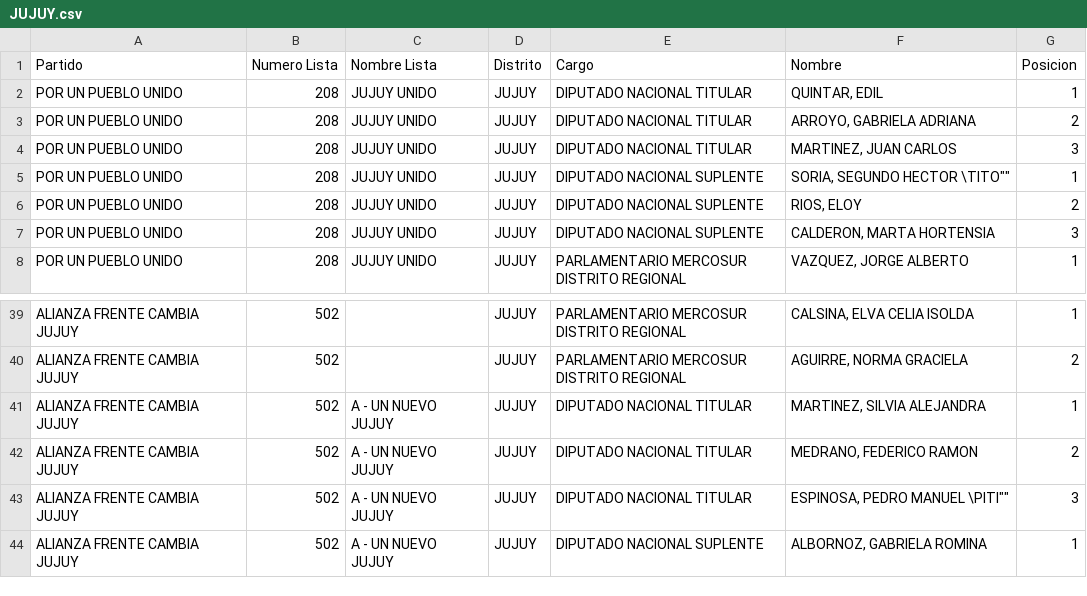
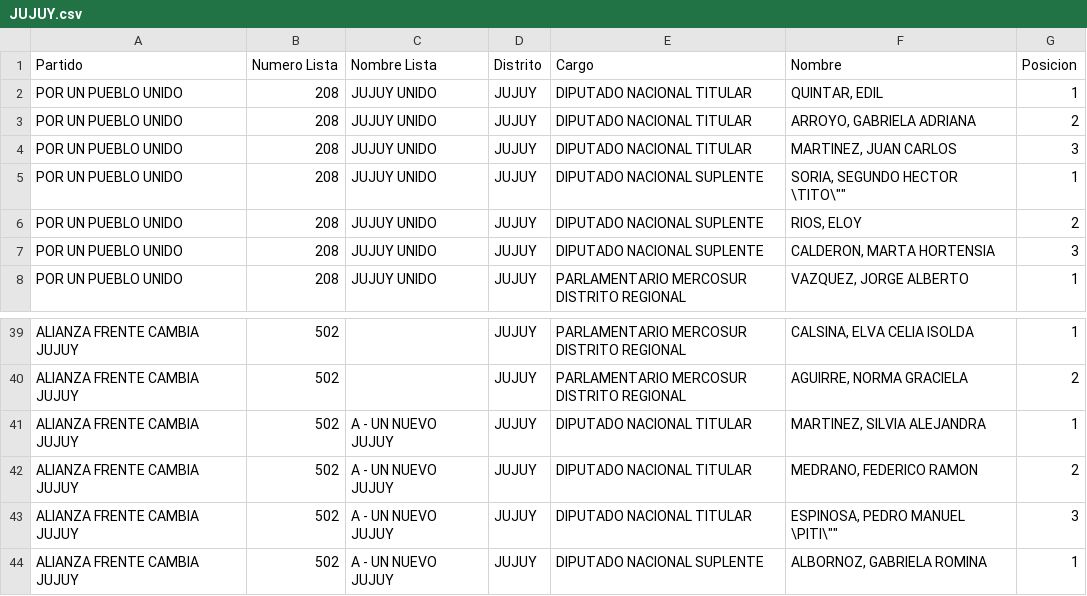
Before and after one commit to YoQuieroSaber/dinescrap, a CSV file: salida/JUJUY.csv, drawn as a sheet; only a part is shown, gaps mark what is left out.

```diff
--- a/salida/JUJUY.csv
+++ b/salida/JUJUY.csv
@@ -4,3 +4,3 @@
 "POR UN PUEBLO UNIDO","208","JUJUY UNIDO","JUJUY","DIPUTADO NACIONAL TITULAR","MARTINEZ, JUAN CARLOS","3"
-"POR UN PUEBLO UNIDO","208","JUJUY UNIDO","JUJUY","DIPUTADO NACIONAL SUPLENTE","SORIA, SEGUNDO HECTOR \"TITO"","1"
+"POR UN PUEBLO UNIDO","208","JUJUY UNIDO","JUJUY","DIPUTADO NACIONAL SUPLENTE","SORIA, SEGUNDO HECTOR \"TITO\"","1"
 "POR UN PUEBLO UNIDO","208","JUJUY UNIDO","JUJUY","DIPUTADO NACIONAL SUPLENTE","RIOS, ELOY","2"
@@ -42,3 +42,3 @@
 "ALIANZA FRENTE CAMBIA JUJUY","502","A - UN NUEVO JUJUY","JUJUY","DIPUTADO NACIONAL TITULAR","MEDRANO, FEDERICO RAMON","2"
-"ALIANZA FRENTE CAMBIA JUJUY","502","A - UN NUEVO JUJUY","JUJUY","DIPUTADO NACIONAL TITULAR","ESPINOSA, PEDRO MANUEL \"PITI"","3"
+"ALIANZA FRENTE CAMBIA JUJUY","502","A - UN NUEVO JUJUY","JUJUY","DIPUTADO NACIONAL TITULAR","ESPINOSA, PEDRO MANUEL \"PITI\"","3"
 "ALIANZA FRENTE CAMBIA JUJUY","502","A - UN NUEVO JUJUY","JUJUY","DIPUTADO NACIONAL SUPLENTE","ALBORNOZ, GABRIELA ROMINA","1"
```
Also changed, not shown: salida/BUENOS AIRES.csv, salida/ENTRE RIOS.csv, 6 other files.
